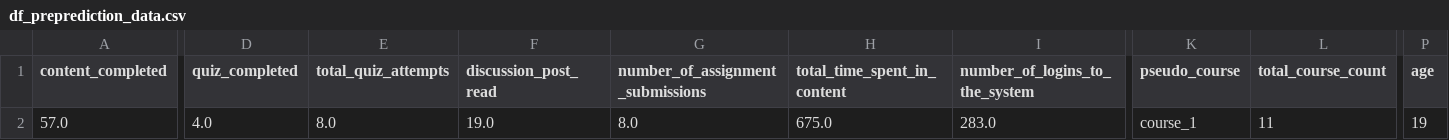
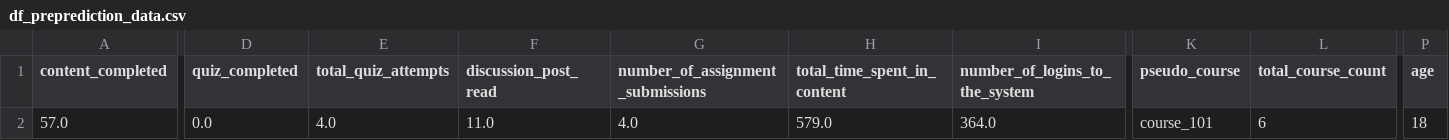
Before and after one commit to loewen-behold/LHL-Capstone-Project, a CSV file: data/processed_data/df_preprediction_data.csv, drawn as a sheet; only a part is shown, gaps mark what is left out; the diff covers the shown part only; the diff names each change by its address in the sheet, - before the commit and + after, or states it on an @@ line.

```diff
--- a/data/processed_data/df_preprediction_data.csv
+++ b/data/processed_data/df_preprediction_data.csv
-D2 (quiz_completed): 4.0
+D2 (quiz_completed): 0.0
-E2 (total_quiz_attempts): 8.0
+E2 (total_quiz_attempts): 4.0
-F2 (discussion_post_read): 19.0
+F2 (discussion_post_read): 11.0
-G2 (number_of_assignment_submissions): 8.0
+G2 (number_of_assignment_submissions): 4.0
-H2 (total_time_spent_in_content): 675.0
+H2 (total_time_spent_in_content): 579.0
-I2 (number_of_logins_to_the_system): 283.0
+I2 (number_of_logins_to_the_system): 364.0
-K2 (pseudo_course): course_1
+K2 (pseudo_course): course_101
-L2 (total_course_count): 11
+L2 (total_course_count): 6
-P2 (age): 19
+P2 (age): 18
```
Also changed, not shown: 4 edited cells elsewhere in this file, 1 other file.
